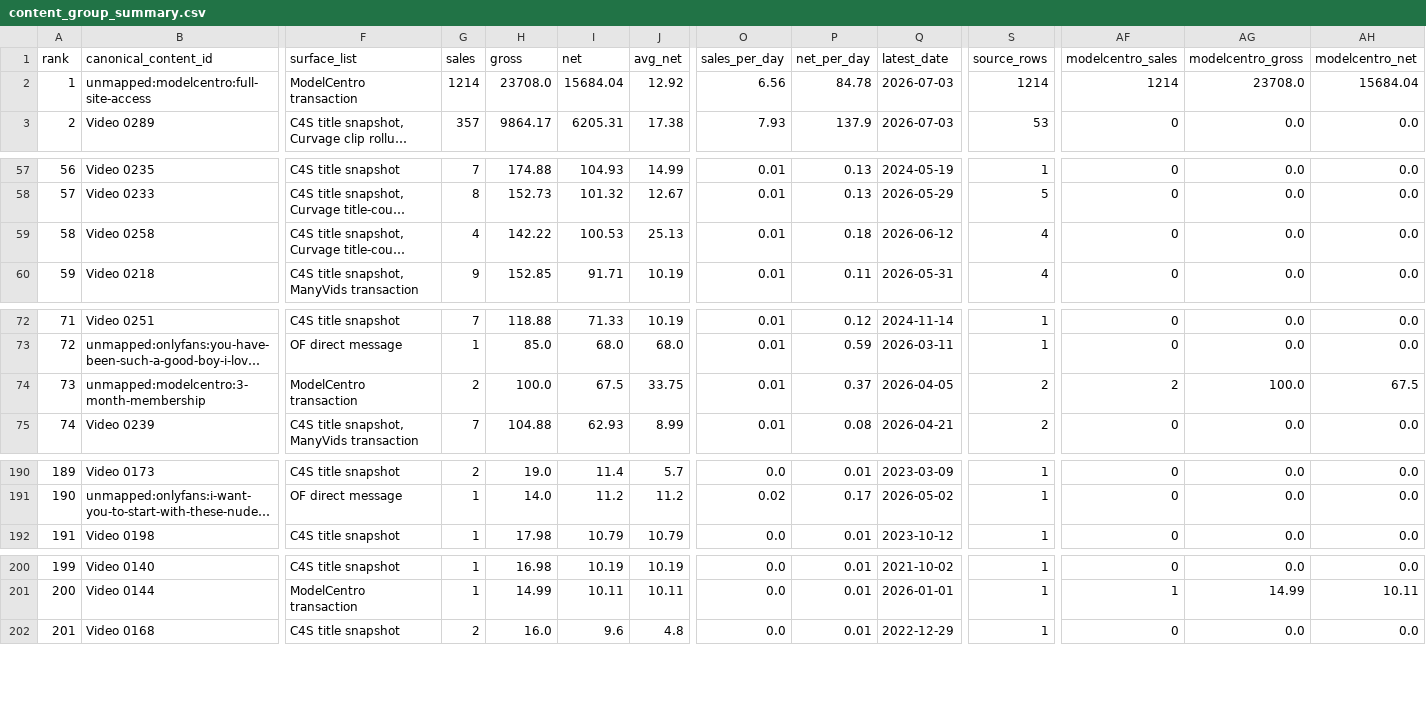
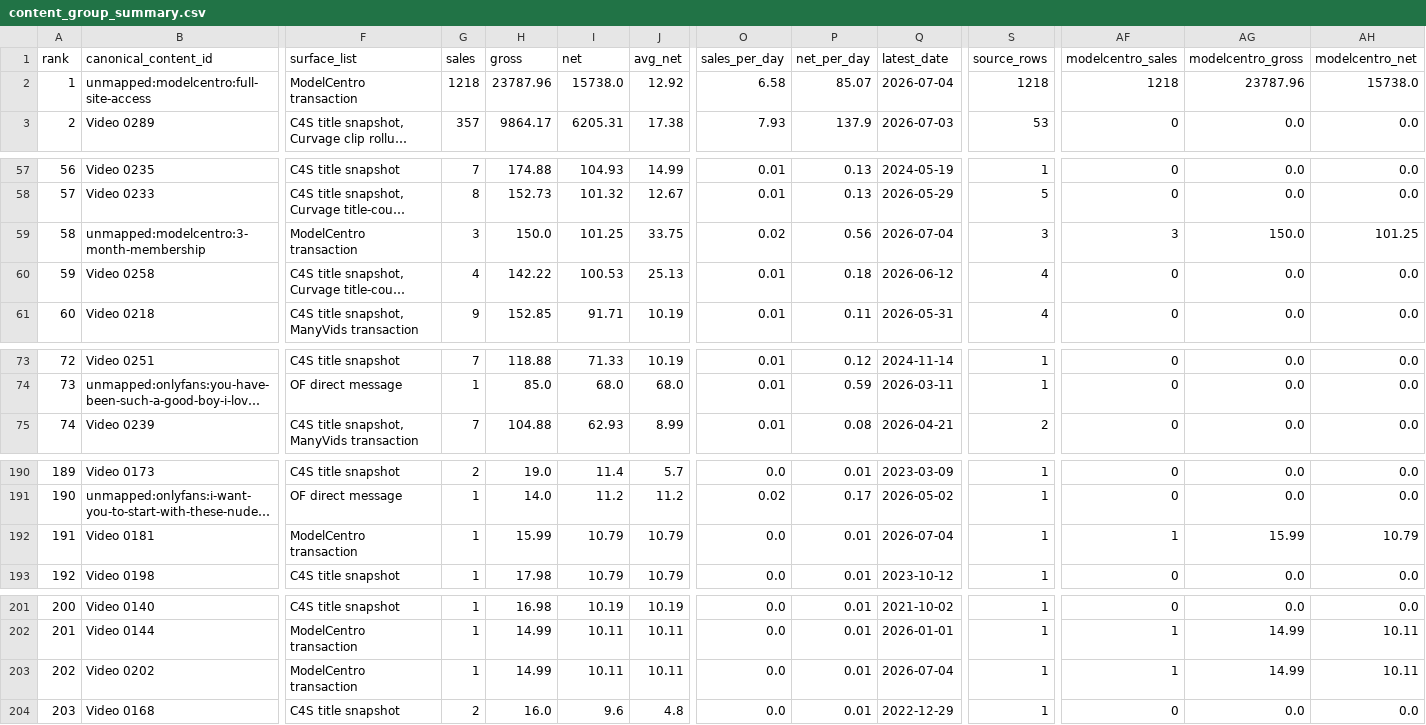
Before and after one commit to Trippaeon3/creator-sales-dashboard-public-2ba6b9a86c53, a CSV file: data/content_group_summary.csv, drawn as a sheet; only a part is shown, gaps mark what is left out; long unchanged cells end in …; removed rows and columns are numbered as before the commit, all else as after; rows hold the shown columns only; the diff names each change by its address in the sheet, - before the commit and + after, or states it on an @@ line.

```diff
--- a/data/content_group_summary.csv
+++ b/data/content_group_summary.csv
-G2 (sales): 1214
+G2 (sales): 1218
-H2 (gross): 23708.0
+H2 (gross): 23787.96
-I2 (net): 15684.04
+I2 (net): 15738.0
-O2 (sales_per_day): 6.56
+O2 (sales_per_day): 6.58
-P2 (net_per_day): 84.78
+P2 (net_per_day): 85.07
-Q2 (latest_date): 2026-07-03
+Q2 (latest_date): 2026-07-04
-S2 (source_rows): 1214
+S2 (source_rows): 1218
-AF2 (modelcentro_sales): 1214
+AF2 (modelcentro_sales): 1218
-AG2 (modelcentro_gross): 23708.0
+AG2 (modelcentro_gross): 23787.96
-AH2 (modelcentro_net): 15684.04
+AH2 (modelcentro_net): 15738.0
+row 59: 58 | unmapped:modelcentro:3-month-membership | ModelCentro transaction | 3 | 150.0 | 101.25 | 33.75 | 0.02 | 0.56 | 2026-07-04 | 3 | 3 | 150.0 | 101.25
@@ column A (rank) renumbered from row 60 down @@
-row 74: 73 | unmapped:modelcentro:3-month-membership | ModelCentro transaction | 2 | 100.0 | 67.5 | 33.75 | 0.01 | 0.37 | 2026-04-05 | 2 | 2 | 100.0 | 67.5
+row 192: 191 | Video 0181 | ModelCentro transaction | 1 | 15.99 | 10.79 | 10.79 | 0.0 | 0.01 | 2026-07-04 | 1 | 1 | 15.99 | 10.79
+row 203: 202 | Video 0202 | ModelCentro transaction | 1 | 14.99 | 10.11 | 10.11 | 0.0 | 0.01 | 2026-07-04 | 1 | 1 | 14.99 | 10.11
```
Also changed, not shown: data/content_period_summary.csv, data/content_source_rows.csv, 25 other files.
